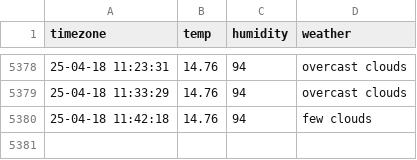
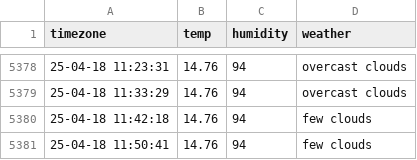
Before and after one commit to cong2738/seoul_weather, a CSV file: seoul_weather.csv, drawn as a sheet; only a part is shown, gaps mark what is left out.

```diff
--- a/seoul_weather.csv
+++ b/seoul_weather.csv
@@ -5380 +5380,2 @@ timezone,temp,humidity,weather
 25-04-18 11:42:18,14.76,94,few clouds
+25-04-18 11:50:41,14.76,94,few clouds
```
